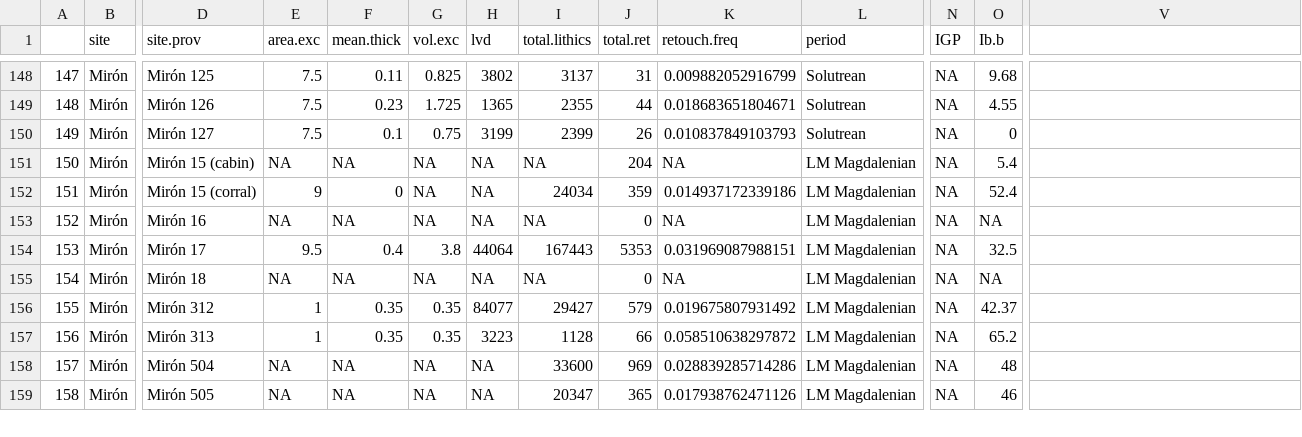
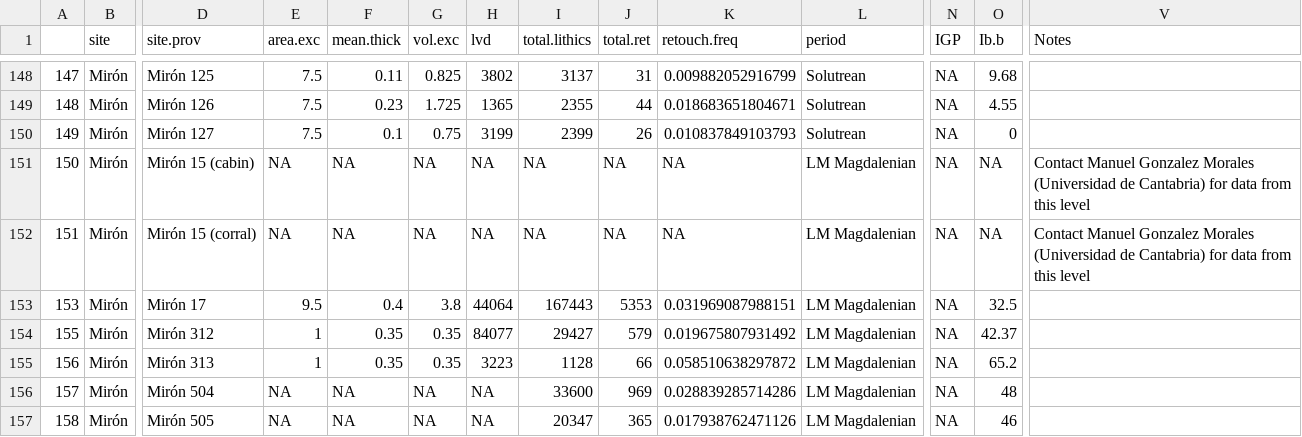
Before and after one commit to cmbarton/landscapes_climate_mobility_N-Iberia, a CSV file: nwiberia_lithics.csv, drawn as a sheet; only a part is shown, gaps mark what is left out; rows hold the shown columns only; the diff names each change by its address in the sheet, - before the commit and + after, or states it on an @@ line.

Commit message:
remove Mirón level 15

```diff
--- a/nwiberia_lithics.csv
+++ b/nwiberia_lithics.csv
-V1: (empty)
+V1: Notes
-J151 (total.ret): 204
+J151 (total.ret): NA
-O151 (Ib.b): 5.4
+O151 (Ib.b): NA
-V151:V152 (Notes): (empty)
+V151:V152 (Notes): Contact Manuel Gonzalez Morales (Universidad de Cantabria) for data from this level
-E152 (area.exc): 9
+E152 (area.exc): NA
-F152 (mean.thick): 0
+F152 (mean.thick): NA
-I152 (total.lithics): 24034
+I152 (total.lithics): NA
-J152 (total.ret): 359
+J152 (total.ret): NA
-K152 (retouch.freq): 0.014937172339186
+K152 (retouch.freq): NA
-O152 (Ib.b): 52.4
+O152 (Ib.b): NA
-row 153: 152 | Mirón | Mirón 16 | NA | NA | NA | NA | NA | 0 | NA | LM Magdalenian | NA | NA
-row 155: 154 | Mirón | Mirón 18 | NA | NA | NA | NA | NA | 0 | NA | LM Magdalenian | NA | NA
```
